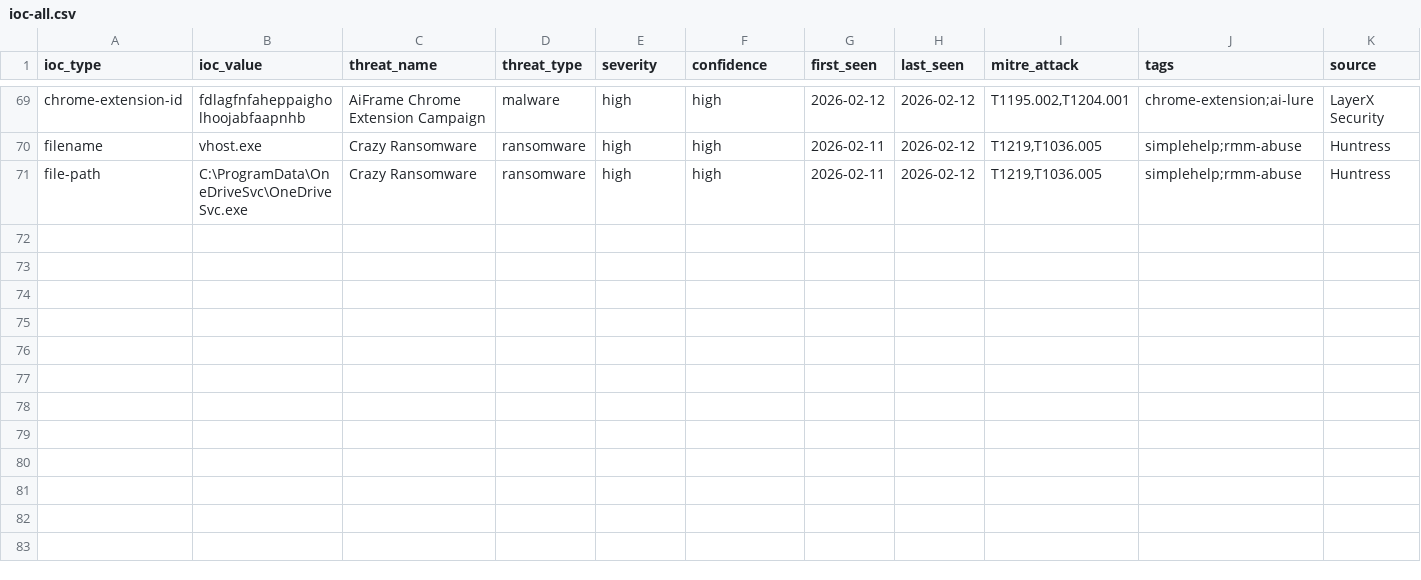
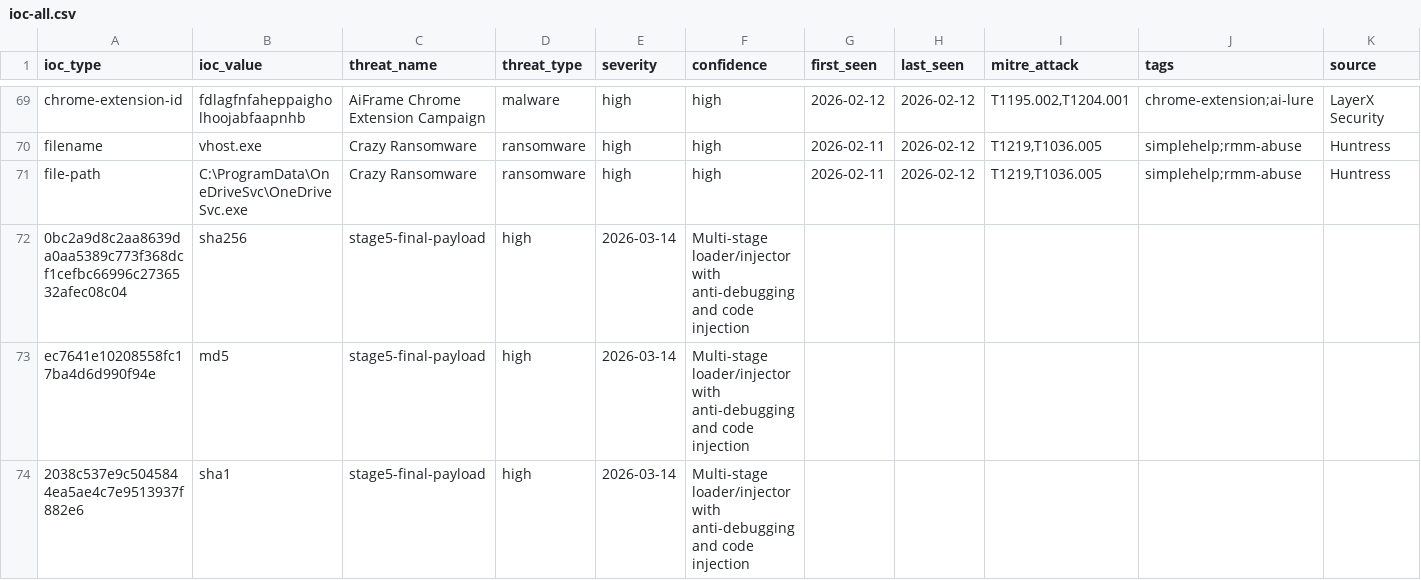
Before and after one commit to perisai-labs/indra-cti, a CSV file: feeds/ioc-all.csv, drawn as a sheet; only a part is shown, gaps mark what is left out; rows hold the shown columns only; the diff names each change by its address in the sheet, - before the commit and + after, or states it on an @@ line.

Commit message:
intel: stage5-final-payload 2026-03-14

```diff
--- a/feeds/ioc-all.csv
+++ b/feeds/ioc-all.csv
+row 72: 0bc2a9d8c2aa8639da0aa5389c773f368dcf1cefbc66996c2736532afec08c04 | sha256 | stage5-final-payload | high | 2026-03-14 | Multi-stage loader/injector with anti-debugging and code injection
+row 73: ec7641e10208558fc17ba4d6d990f94e | md5 | stage5-final-payload | high | 2026-03-14 | Multi-stage loader/injector with anti-debugging and code injection
+row 74: 2038c537e9c5045844ea5ae4c7e9513937f882e6 | sha1 | stage5-final-payload | high | 2026-03-14 | Multi-stage loader/injector with anti-debugging and code injection
```
Also changed, not shown: 13 other files.
